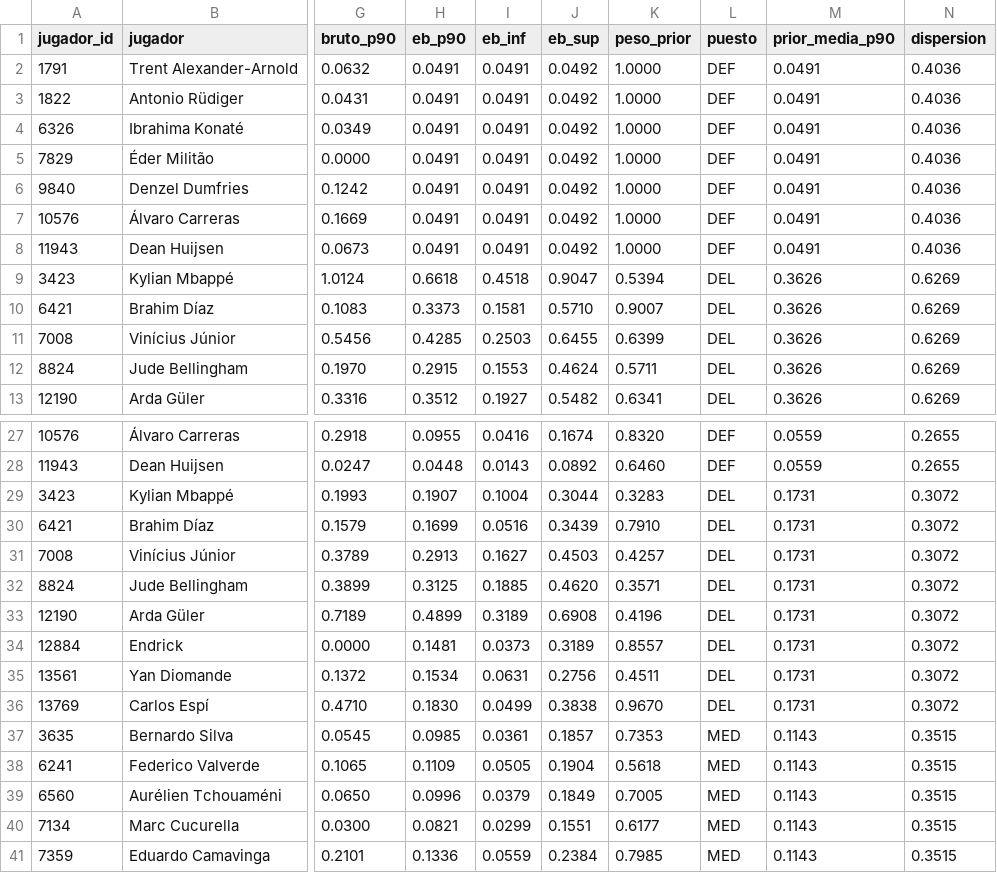
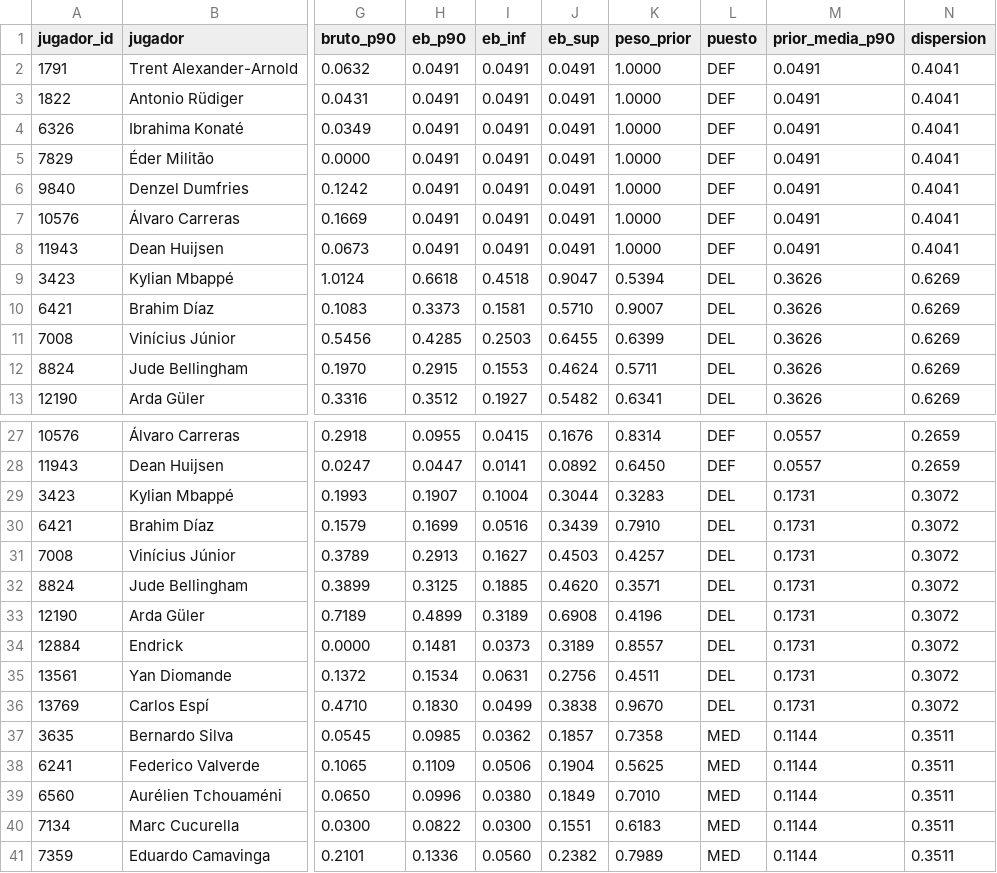
Before and after one commit to aluse33/madrid-analytics, a CSV file: web/src/data/jugadores_eb.csv, drawn as a sheet; only a part is shown, gaps mark what is left out; the diff covers the shown part only; the diff names each change by its address in the sheet, - before the commit and + after, or states it on an @@ line.

```diff
--- a/web/src/data/jugadores_eb.csv
+++ b/web/src/data/jugadores_eb.csv
-J2:J8 (eb_sup): 0.0492
+J2:J8 (eb_sup): 0.0491
-N2:N8 (dispersion): 0.4036
+N2:N8 (dispersion): 0.4041
-I27 (eb_inf): 0.0416
+I27 (eb_inf): 0.0415
-J27 (eb_sup): 0.1674
+J27 (eb_sup): 0.1676
-K27 (peso_prior): 0.8320
+K27 (peso_prior): 0.8314
-M27:M28 (prior_media_p90): 0.0559
+M27:M28 (prior_media_p90): 0.0557
-N27:N28 (dispersion): 0.2655
+N27:N28 (dispersion): 0.2659
-H28 (eb_p90): 0.0448
+H28 (eb_p90): 0.0447
-I28 (eb_inf): 0.0143
+I28 (eb_inf): 0.0141
-K28 (peso_prior): 0.6460
+K28 (peso_prior): 0.6450
-I37 (eb_inf): 0.0361
+I37 (eb_inf): 0.0362
-K37 (peso_prior): 0.7353
+K37 (peso_prior): 0.7358
-M37:M41 (prior_media_p90): 0.1143
+M37:M41 (prior_media_p90): 0.1144
-N37:N41 (dispersion): 0.3515
+N37:N41 (dispersion): 0.3511
-I38 (eb_inf): 0.0505
+I38 (eb_inf): 0.0506
-K38 (peso_prior): 0.5618
+K38 (peso_prior): 0.5625
-I39 (eb_inf): 0.0379
+I39 (eb_inf): 0.0380
-K39 (peso_prior): 0.7005
+K39 (peso_prior): 0.7010
-H40 (eb_p90): 0.0821
+H40 (eb_p90): 0.0822
-I40 (eb_inf): 0.0299
+I40 (eb_inf): 0.0300
-K40 (peso_prior): 0.6177
+K40 (peso_prior): 0.6183
-I41 (eb_inf): 0.0559
+I41 (eb_inf): 0.0560
-J41 (eb_sup): 0.2384
+J41 (eb_sup): 0.2382
-K41 (peso_prior): 0.7985
+K41 (peso_prior): 0.7989
```
Also changed, not shown: 44 edited cells elsewhere in this file, web/src/data/jugadores_liga.csv, 4 other files.
